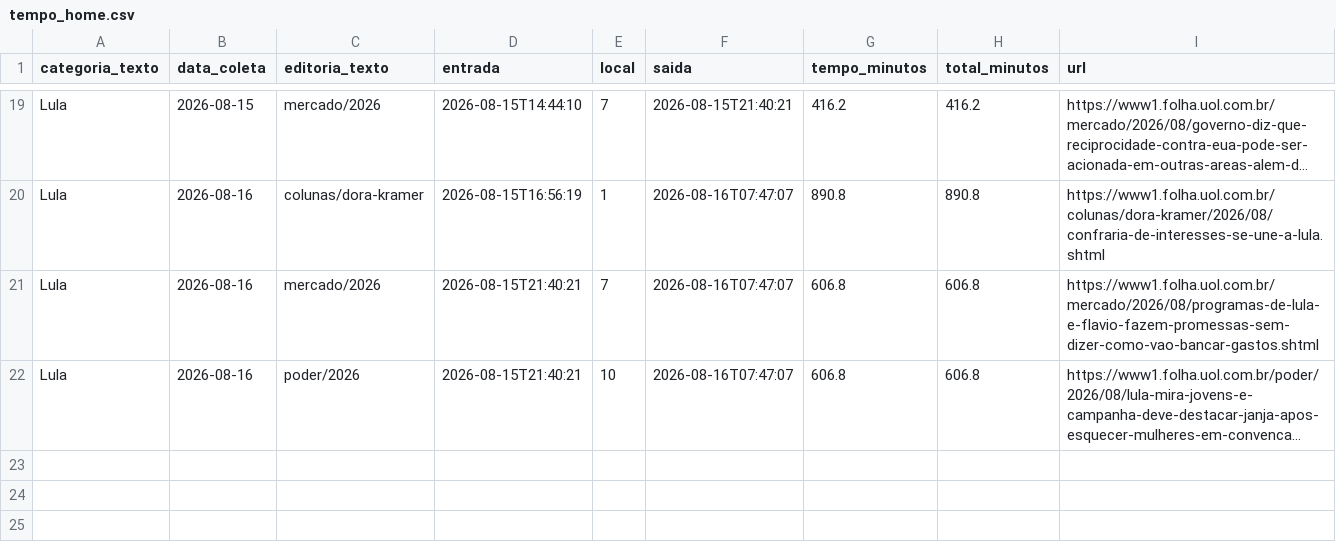
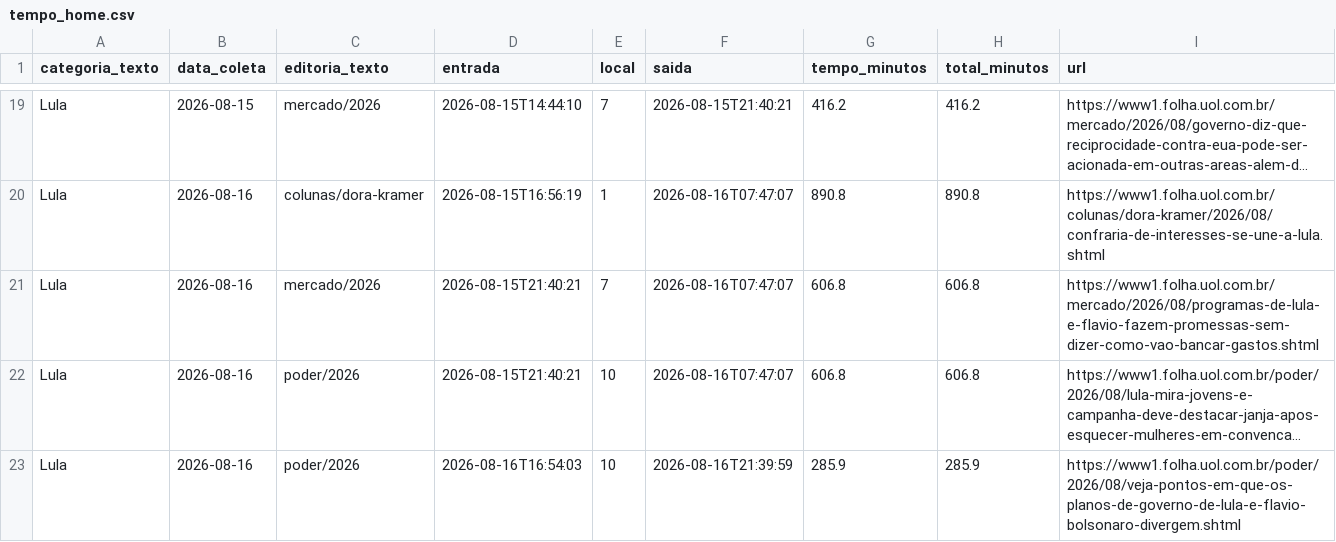
Before and after one commit to saratrindade-droid/equilibrio-eleitoral-2, a CSV file: tempo_home.csv, drawn as a sheet; only a part is shown, gaps mark what is left out; long unchanged cells end in …; the diff names each change by its address in the sheet, - before the commit and + after, or states it on an @@ line.

Commit message:
Atualiza coleta tempo-na-home

```diff
--- a/tempo_home.csv
+++ b/tempo_home.csv
+row 23: Lula | 2026-08-16 | poder/2026 | 2026-08-16T16:54:03 | 10 | 2026-08-16T21:39:59 | 285.9 | 285.9 | https://www1.folha.uol.com.br/poder/2026/08/veja-pontos-em-que-os-planos-de-governo-de-lula-e-flavio-bolsonaro-divergem.shtml
```
Also changed, not shown: 1 other file.
